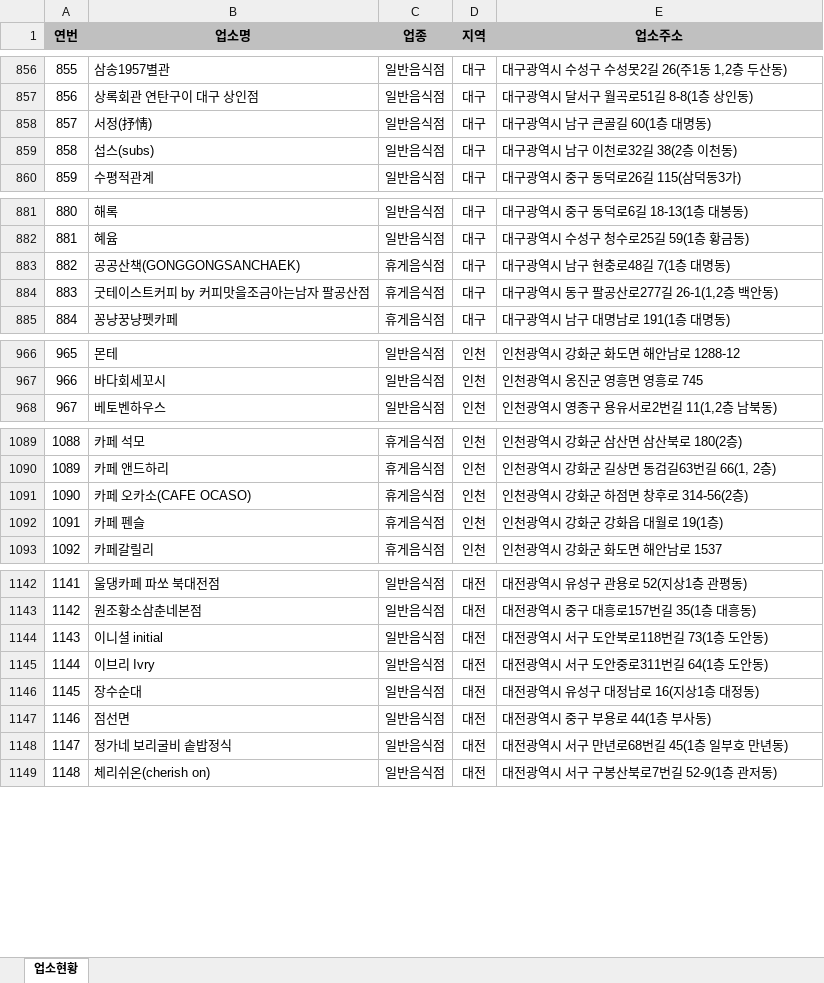
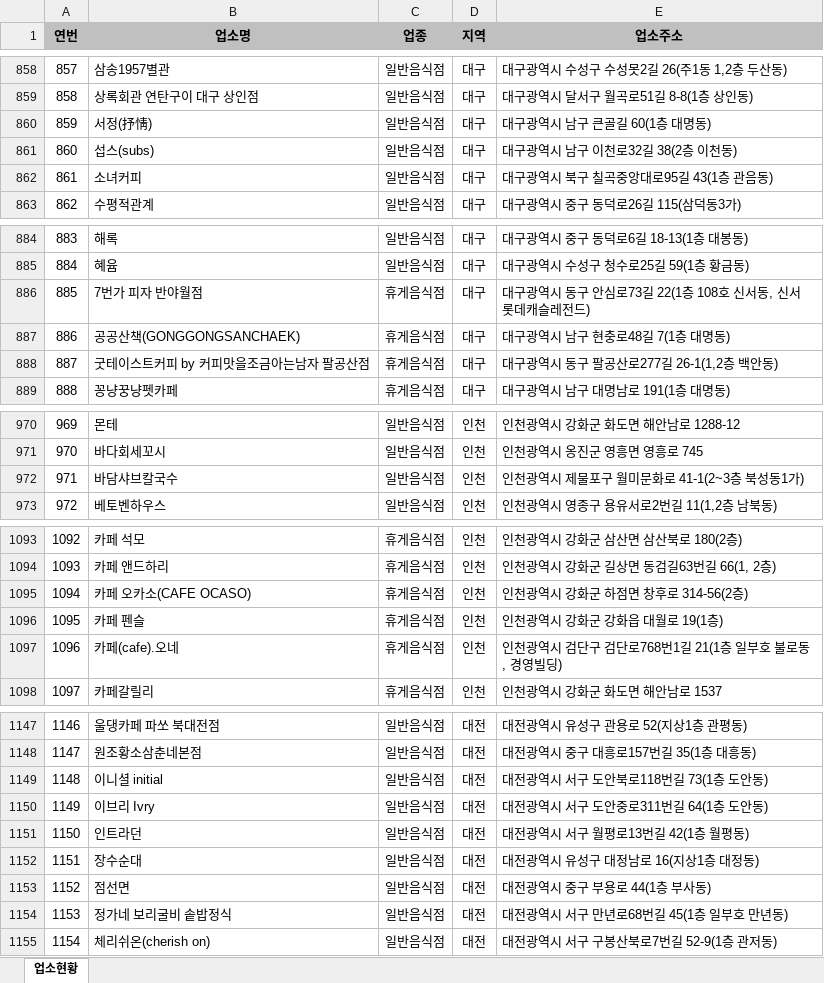
Before and after one commit to mumuabba/mumu_search, an Excel workbook: data.xlsx, sheet 업소현황, drawn as a sheet; only a part is shown, gaps mark what is left out; values as stored, in another font and other column widths than the file's, no borders; the diff covers the shown part only; the diff names each change by its address in the sheet, - before the commit and + after, or states it on an @@ line.

```diff
--- a/data.xlsx (sheet 업소현황)
+++ b/data.xlsx (sheet 업소현황)
@@ column A (연번) renumbered from row 48 down @@
+row 862: 861 | 소녀커피 | 일반음식점 | 대구 | 대구광역시 북구 칠곡중앙대로95길 43(1층 관음동)
+row 886: 885 | 7번가 피자 반야월점 | 휴게음식점 | 대구 | 대구광역시 동구 안심로73길 22(1층 108호 신서동, 신서 롯데캐슬레전드)
+row 972: 971 | 바담샤브칼국수 | 일반음식점 | 인천 | 인천광역시 제물포구 월미문화로 41-1(2~3층 북성동1가)
+row 1097: 1096 | 카페(cafe).오네 | 휴게음식점 | 인천 | 인천광역시 검단구 검단로768번1길 21(1층 일부호 불로동, 경영빌딩)
+row 1151: 1150 | 인트라던 | 일반음식점 | 대전 | 대전광역시 서구 월평로13번길 42(1층 월평동)
```
Also changed, not shown: 6 added rows, 3 removed rows, 2 moved rows and 1 edited cell elsewhere in this sheet, 2 other files.
